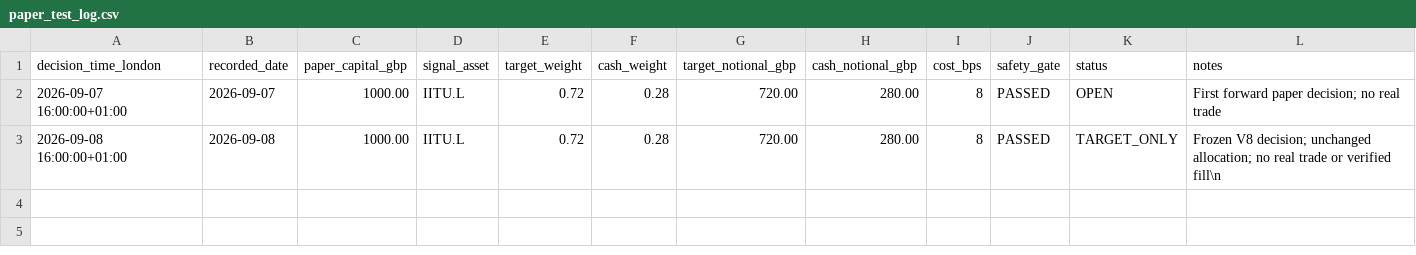
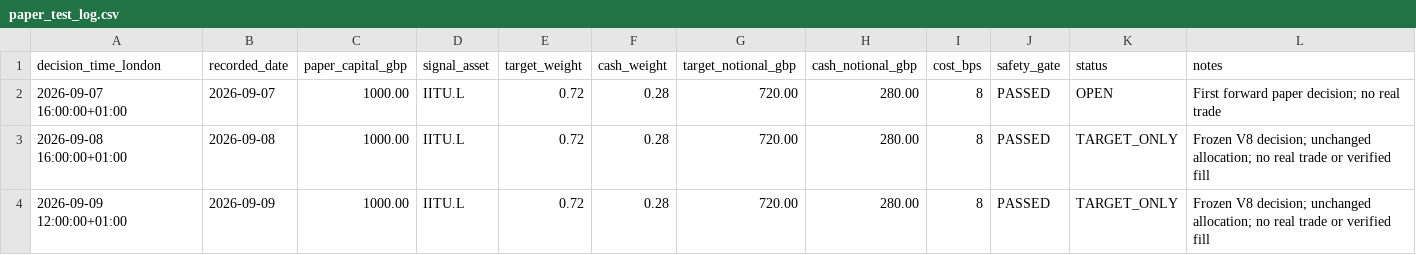
Before and after one commit to zpwhryv5gt-create/Momentum-trader, a CSV file: paper_test_log.csv, drawn as a sheet.

Commit message:
Log frozen V8 paper decision for 2026-09-09 12:00

```diff
--- a/paper_test_log.csv
+++ b/paper_test_log.csv
@@ -2,2 +2,3 @@ decision_time_london,recorded_date,paper_capital_gbp,signal_asset,target_weight,
 2026-09-07 16:00:00+01:00,2026-09-07,1000.00,IITU.L,0.72,0.28,720.00,280.00,8,PASSED,OPEN,"First forward paper decision; no real trade"
-2026-09-08 16:00:00+01:00,2026-09-08,1000.00,IITU.L,0.72,0.28,720.00,280.00,8,PASSED,TARGET_ONLY,"Frozen V8 decision; unchanged allocation; no real trade or verified fill"\n
+2026-09-08 16:00:00+01:00,2026-09-08,1000.00,IITU.L,0.72,0.28,720.00,280.00,8,PASSED,TARGET_ONLY,"Frozen V8 decision; unchanged allocation; no real trade or verified fill"
+2026-09-09 12:00:00+01:00,2026-09-09,1000.00,IITU.L,0.72,0.28,720.00,280.00,8,PASSED,TARGET_ONLY,"Frozen V8 decision; unchanged allocation; no real trade or verified fill"
```
